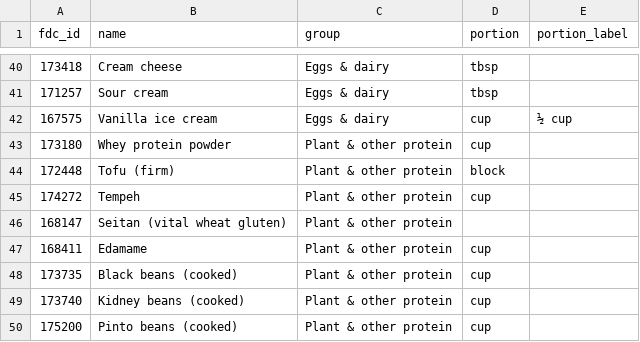
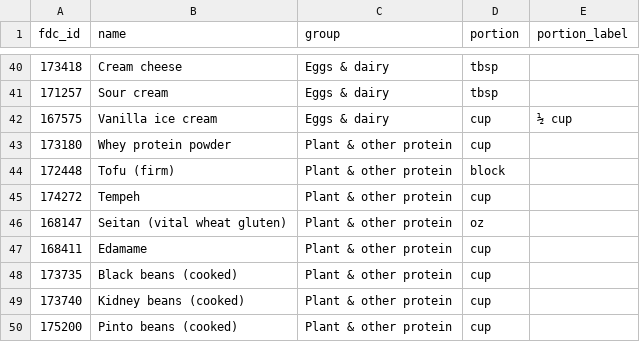
Before and after one commit to brandontwilde/macro-map, a CSV file: scripts/curated.csv, drawn as a sheet; only a part is shown, gaps mark what is left out; the diff covers the shown part only.

Commit message:
Enter combo amounts in any unit and show the other units alongside
Each combo food gets an amount box and a unit dropdown (the food's USDA
portions plus g and oz). Switching units keeps the same amount of food, and
the row shows the equivalent in the food's usual unit, grams and ounces.

The build drops USDA's own weight portions (the page supplies g and oz),
dedupes repeated portion names, and records the default unit by name.
Foods that had none now default to oz or a sensible portion.

```diff
--- a/scripts/curated.csv
+++ b/scripts/curated.csv
@@ -45,3 +45,3 @@ fdc_id,name,group,portion,portion_label
 174272,Tempeh,Plant & other protein,cup,
-168147,Seitan (vital wheat gluten),Plant & other protein,,
+168147,Seitan (vital wheat gluten),Plant & other protein,oz,
 168411,Edamame,Plant & other protein,cup,
```
Also changed, not shown: 13 edited cells elsewhere in this file, 5 other files.
